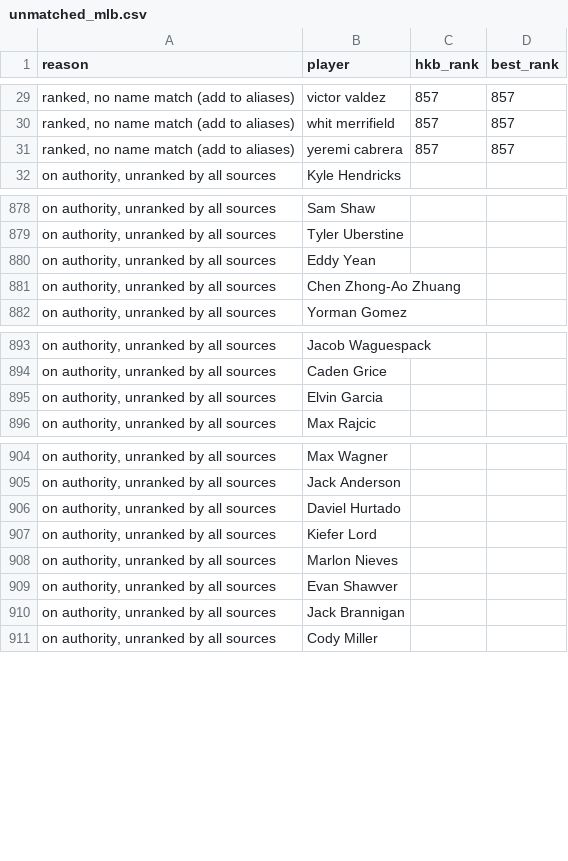
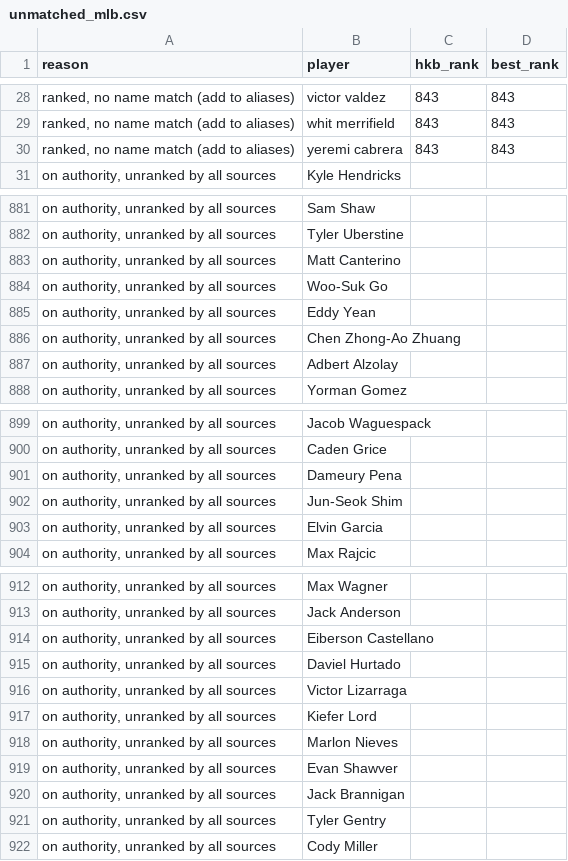
Before and after one commit to kyeill/dynasty, a CSV file: output/unmatched_mlb.csv, drawn as a sheet; only a part is shown, gaps mark what is left out; the diff covers the shown part only.

```diff
--- a/output/unmatched_mlb.csv
+++ b/output/unmatched_mlb.csv
@@ -29,4 +28,4 @@
-"ranked, no name match (add to aliases)",victor valdez,857,857
-"ranked, no name match (add to aliases)",whit merrifield,857,857
-"ranked, no name match (add to aliases)",yeremi cabrera,857,857
+"ranked, no name match (add to aliases)",victor valdez,843,843
+"ranked, no name match (add to aliases)",whit merrifield,843,843
+"ranked, no name match (add to aliases)",yeremi cabrera,843,843
 "on authority, unranked by all sources",Kyle Hendricks,,
@@ -879,4 +882,7 @@
 "on authority, unranked by all sources",Tyler Uberstine,,
+"on authority, unranked by all sources",Matt Canterino,,
+"on authority, unranked by all sources",Woo-Suk Go,,
 "on authority, unranked by all sources",Eddy Yean,,
 "on authority, unranked by all sources",Chen Zhong-Ao Zhuang,,
+"on authority, unranked by all sources",Adbert Alzolay,,
 "on authority, unranked by all sources",Yorman Gomez,,
@@ -894,2 +900,4 @@
 "on authority, unranked by all sources",Caden Grice,,
+"on authority, unranked by all sources",Dameury Pena,,
+"on authority, unranked by all sources",Jun-Seok Shim,,
 "on authority, unranked by all sources",Elvin Garcia,,
@@ -905,3 +913,5 @@
 "on authority, unranked by all sources",Jack Anderson,,
+"on authority, unranked by all sources",Eiberson Castellano,,
 "on authority, unranked by all sources",Daviel Hurtado,,
+"on authority, unranked by all sources",Victor Lizarraga,,
 "on authority, unranked by all sources",Kiefer Lord,,
@@ -910,2 +920,3 @@
 "on authority, unranked by all sources",Jack Brannigan,,
+"on authority, unranked by all sources",Tyler Gentry,,
 "on authority, unranked by all sources",Cody Miller,,
```
Also changed, not shown: 11 added rows, 2 removed rows and 48 edited cells elsewhere in this file, lastgood/mlb_hkb.csv, lastgood/nfl_ktc.csv, 21 other files.
